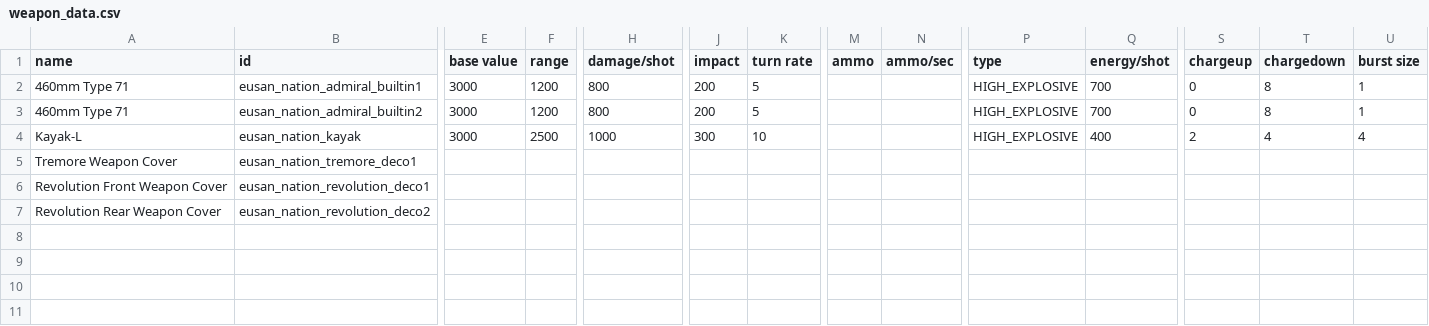
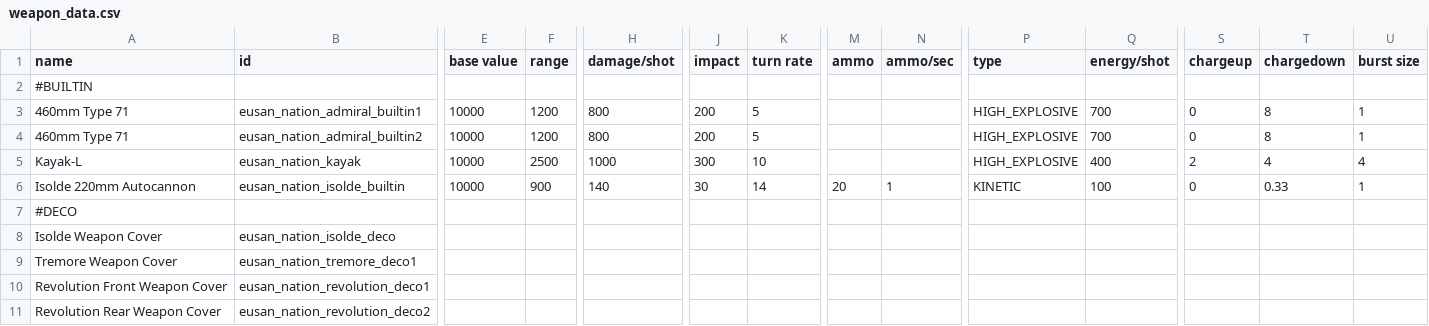
Before and after one commit to naslee2/SignalisMod, a CSV file: data/weapons/weapon_data.csv, drawn as a sheet; only a part is shown, gaps mark what is left out; addresses are those after the commit; rows hold the shown columns only; the diff names each change by its address in the sheet, - before the commit and + after, or states it on an @@ line.

```diff
--- a/data/weapons/weapon_data.csv
+++ b/data/weapons/weapon_data.csv
+row 2: #BUILTIN
-E3:E5 (base value): 3000
+E3:E5 (base value): 10000
+row 6: Isolde 220mm Autocannon | eusan_nation_isolde_builtin | 10000 | 900 | 140 | 30 | 14 | 20 | 1 | KINETIC | 100 | 0 | 0.33 | 1
+row 7: #DECO
+row 8: Isolde Weapon Cover | eusan_nation_isolde_deco
```
Also changed, not shown: data/hulls/ship_data.csv, 42 other files.
